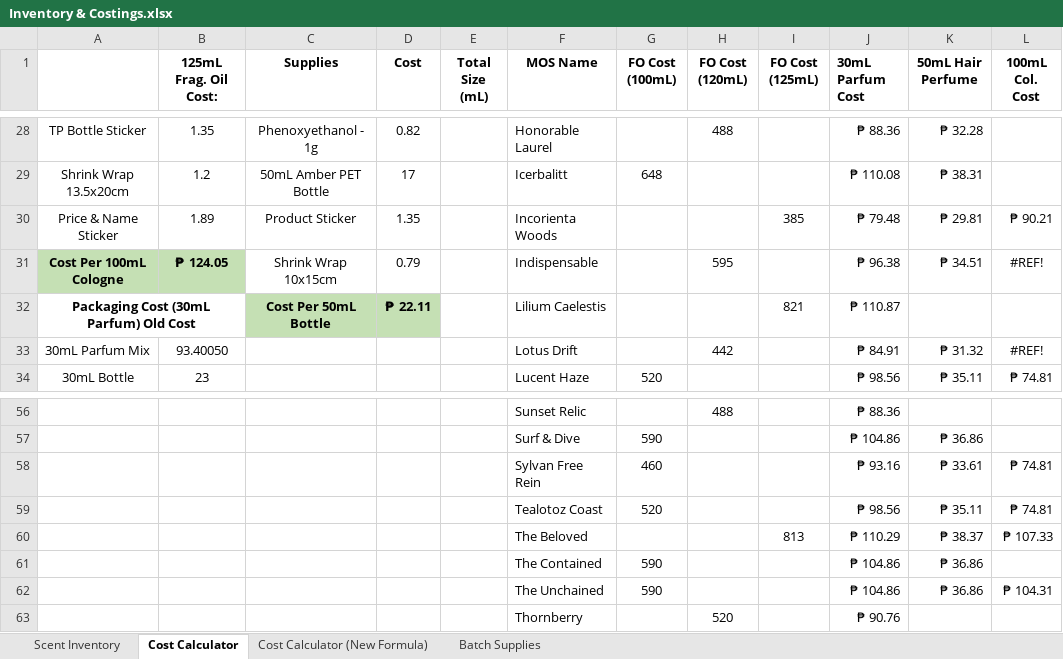
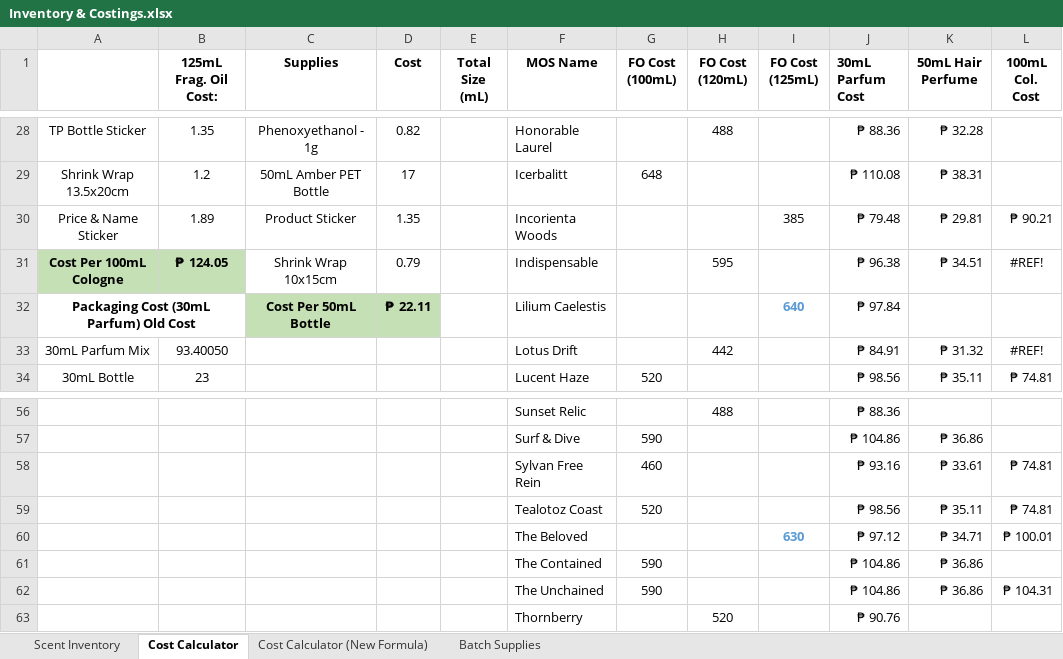
Before and after one commit to sdbrgo/MyOwnScentRepo, an Excel workbook: Inventory & Costings.xlsx, sheet Cost Calculator, drawn as a sheet; only a part is shown, gaps mark what is left out; values as stored, in another font and other column widths than the file's, no borders; removed rows and columns are numbered as before the commit, all else as after; the diff names each change by its address in the sheet, - before the commit and + after, or states it on an @@ line.

Commit message:
U: IC, Supp
Updated prospect new scents; updated estimate cost for new scents

```diff
--- a/Inventory & Costings.xlsx (sheet Cost Calculator)
+++ b/Inventory & Costings.xlsx (sheet Cost Calculator)
-I32 (FO Cost (125mL)): 821
+I32 (FO Cost (125mL)): 640
@@ I32 bold: off → on, text colour: black → #5B9BD5 @@
-J32 (30mL Parfum Cost): ₱ 110.87
+J32 (30mL Parfum Cost): ₱ 97.84
-row 60:  |  |  |  |  | The Beloved |  |  | 813 | ₱ 110.29 | ₱ 38.37 | ₱ 107.33
+row 60:  |  |  |  |  | The Beloved |  |  | 630 | ₱ 97.12 | ₱ 34.71 | ₱ 100.01
```
Also changed, not shown: sheet Scent Inventory, sheet Batch Supplies, Supplies.xlsx.
